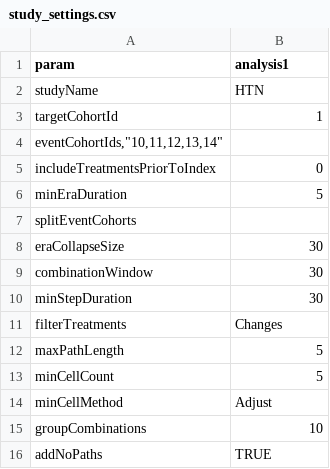
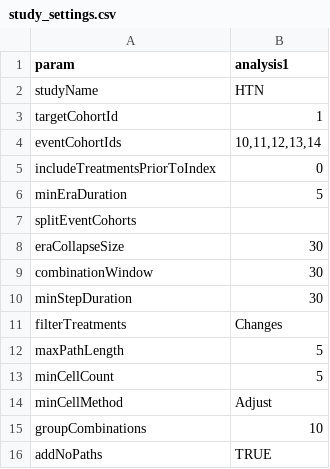
Before and after one commit to mi-erasmusmc/TreatmentPatterns, a CSV file: inst/examples/OMOP CDM/inst/settings/study_settings.csv, drawn as a sheet; removed rows and columns are numbered as before the commit, all else as after; the diff names each change by its address in the sheet, - before the commit and + after, or states it on an @@ line.

Commit message:
Add example to test

```diff
--- a/inst/examples/OMOP CDM/inst/settings/study_settings.csv
+++ b/inst/examples/OMOP CDM/inst/settings/study_settings.csv
-row 4: eventCohortIds,"10,11,12,13,14"
+row 4: eventCohortIds | 10,11,12,13,14
```
Also changed, not shown: inst/examples/other format/settings/study_settings.csv, 7 other files.
